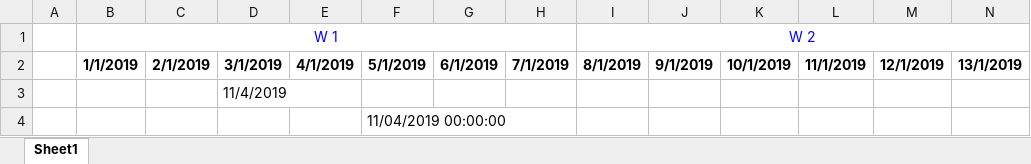
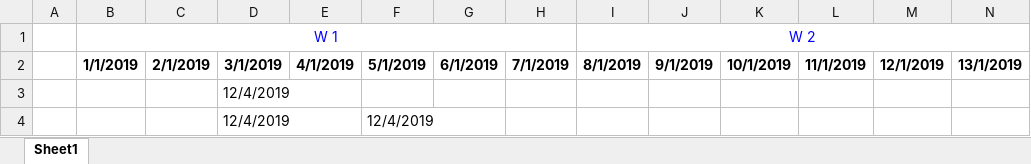
Before and after one commit to MatteoPizzinato/Windows_form_app, an Excel workbook: windows_form_app/TEST_CALENDAR_EXCEL_WEEK_PROVA_COLORE_2.xlsx, sheet Sheet1, drawn as a sheet; only a part is shown; values as stored, in another font and other column widths than the file's, no borders; removed rows and columns are numbered as before the commit, all else as after; rows hold the shown columns only; the diff names each change by its address in the sheet, - before the commit and + after, or states it on an @@ line.

Commit message:
da finire il controllo data tra due celle

```diff
--- a/windows_form_app/TEST_CALENDAR_EXCEL_WEEK_PROVA_COLORE_2.xlsx (sheet Sheet1)
+++ b/windows_form_app/TEST_CALENDAR_EXCEL_WEEK_PROVA_COLORE_2.xlsx (sheet Sheet1)
-D3: 11/4/2019
+D3: 12/4/2019
-row 4:  |  |  |  |  | 11/04/2019 00:00:00
+row 4:  |  |  | 12/4/2019 |  | 12/4/2019
```
Also changed, not shown: 5 other files.
